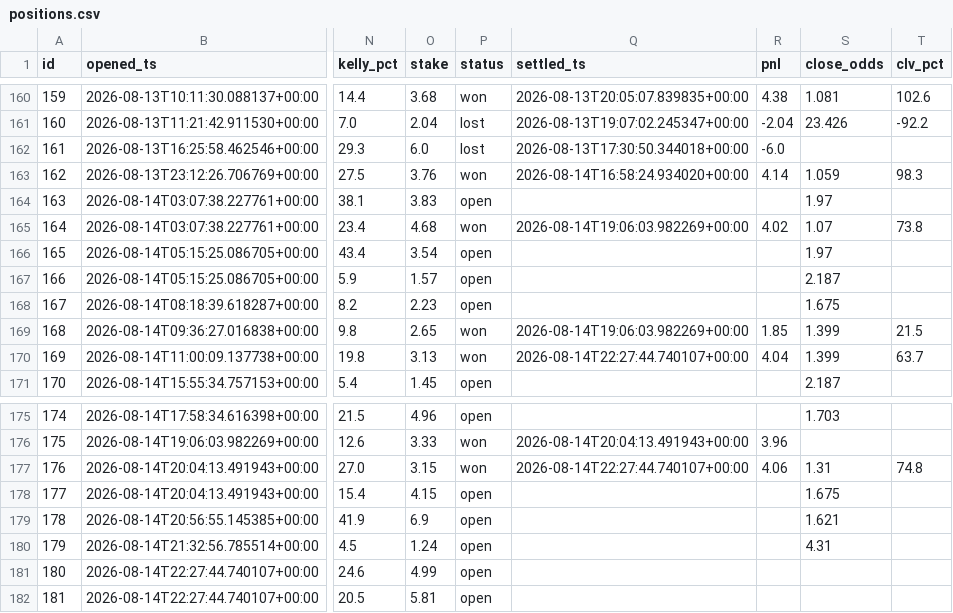
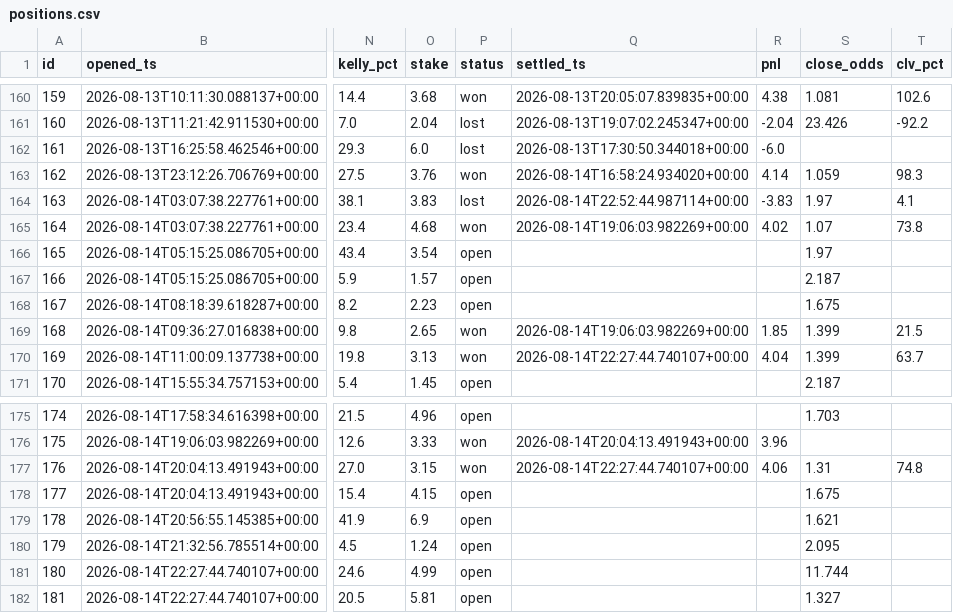
Before and after one commit to JorgeCampe/tennis-signals-bot, a CSV file: tennis_signals_bot/data/positions.csv, drawn as a sheet; only a part is shown, gaps mark what is left out; the diff names each change by its address in the sheet, - before the commit and + after, or states it on an @@ line.

```diff
--- a/tennis_signals_bot/data/positions.csv
+++ b/tennis_signals_bot/data/positions.csv
-P164 (status): open
+P164 (status): lost
-Q164 (settled_ts): (empty)
+Q164 (settled_ts): 2026-08-14T22:52:44.987114+00:00
-R164 (pnl): (empty)
+R164 (pnl): -3.83
-T164 (clv_pct): (empty)
+T164 (clv_pct): 4.1
-S180 (close_odds): 4.31
+S180 (close_odds): 2.095
-S181 (close_odds): (empty)
+S181 (close_odds): 11.744
-S182 (close_odds): (empty)
+S182 (close_odds): 1.327
```
Also changed, not shown: tennis_signals_bot/data/equity.csv, tennis_signals_bot/data/signals.csv, 2 other files.
